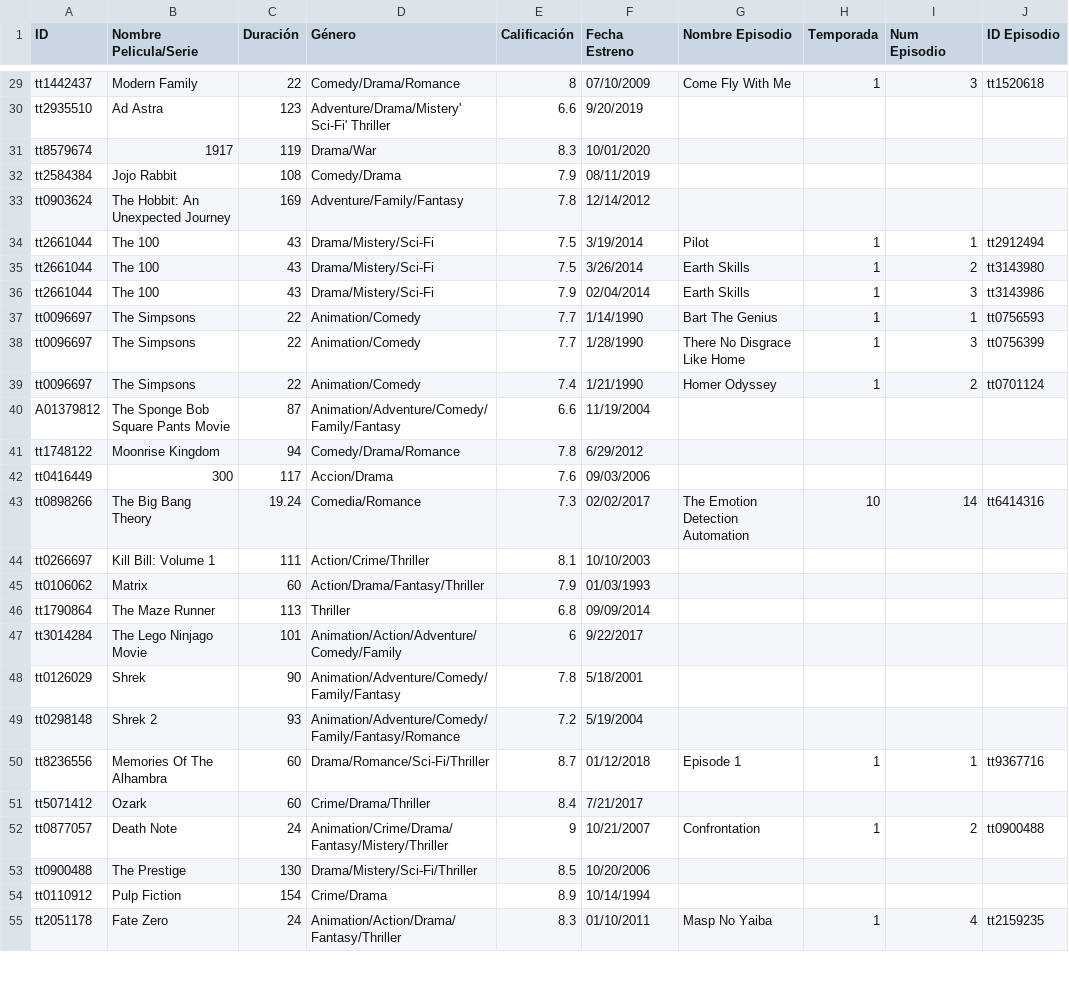
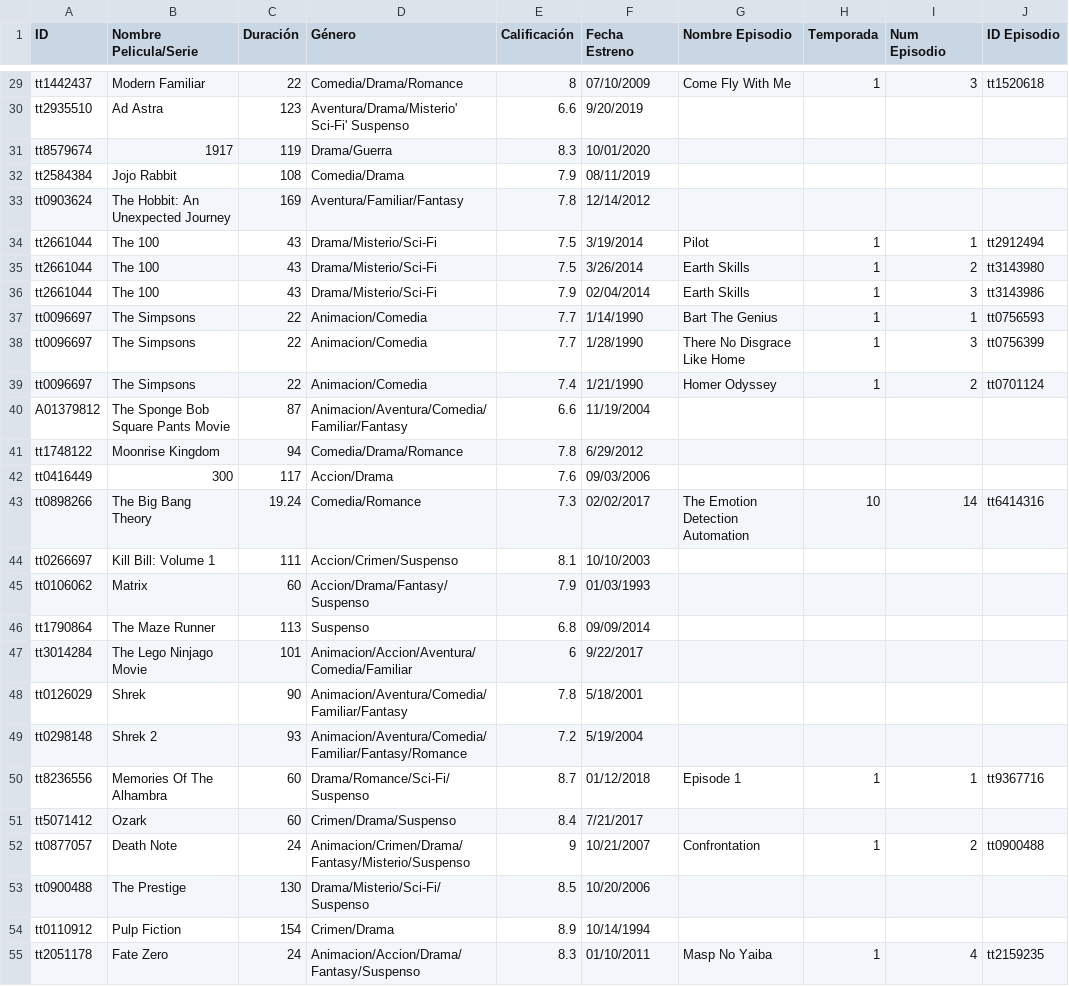
Before and after one commit to FJ22-TC1030/proyectointegrador-A01748800, a CSV file: BasePeliculas.csv, drawn as a sheet; only a part is shown, gaps mark what is left out; the diff covers the shown part only; the diff names each change by its address in the sheet, - before the commit and + after, or states it on an @@ line.

```diff
--- a/BasePeliculas.csv
+++ b/BasePeliculas.csv
-B29 (Nombre Pelicula/Serie): Modern Family
+B29 (Nombre Pelicula/Serie): Modern Familiar
-D29 (Género): Comedy/Drama/Romance
+D29 (Género): Comedia/Drama/Romance
-D30 (Género): Adventure/Drama/Mistery' Sci-Fi' Thriller
+D30 (Género): Aventura/Drama/Misterio' Sci-Fi' Suspenso
-D31 (Género): Drama/War
+D31 (Género): Drama/Guerra
-D32 (Género): Comedy/Drama
+D32 (Género): Comedia/Drama
-D33 (Género): Adventure/Family/Fantasy
+D33 (Género): Aventura/Familiar/Fantasy
-D34:D36 (Género): Drama/Mistery/Sci-Fi
+D34:D36 (Género): Drama/Misterio/Sci-Fi
-D37:D39 (Género): Animation/Comedy
+D37:D39 (Género): Animacion/Comedia
-D40 (Género): Animation/Adventure/Comedy/Family/Fantasy
+D40 (Género): Animacion/Aventura/Comedia/Familiar/Fantasy
-D41 (Género): Comedy/Drama/Romance
+D41 (Género): Comedia/Drama/Romance
-D44 (Género): Action/Crime/Thriller
+D44 (Género): Accion/Crimen/Suspenso
-D45 (Género): Action/Drama/Fantasy/Thriller
+D45 (Género): Accion/Drama/Fantasy/Suspenso
-D46 (Género): Thriller
+D46 (Género): Suspenso
-D47 (Género): Animation/Action/Adventure/Comedy/Family
+D47 (Género): Animacion/Accion/Aventura/Comedia/Familiar
-D48 (Género): Animation/Adventure/Comedy/Family/Fantasy
+D48 (Género): Animacion/Aventura/Comedia/Familiar/Fantasy
-D49 (Género): Animation/Adventure/Comedy/Family/Fantasy/Romance
+D49 (Género): Animacion/Aventura/Comedia/Familiar/Fantasy/Romance
-D50 (Género): Drama/Romance/Sci-Fi/Thriller
+D50 (Género): Drama/Romance/Sci-Fi/Suspenso
-D51 (Género): Crime/Drama/Thriller
+D51 (Género): Crimen/Drama/Suspenso
-D52 (Género): Animation/Crime/Drama/Fantasy/Mistery/Thriller
+D52 (Género): Animacion/Crimen/Drama/Fantasy/Misterio/Suspenso
-D53 (Género): Drama/Mistery/Sci-Fi/Thriller
+D53 (Género): Drama/Misterio/Sci-Fi/Suspenso
-D54 (Género): Crime/Drama
+D54 (Género): Crimen/Drama
-D55 (Género): Animation/Action/Drama/Fantasy/Thriller
+D55 (Género): Animacion/Accion/Drama/Fantasy/Suspenso
```
Also changed, not shown: 39 edited cells elsewhere in this file, 5 other files.
